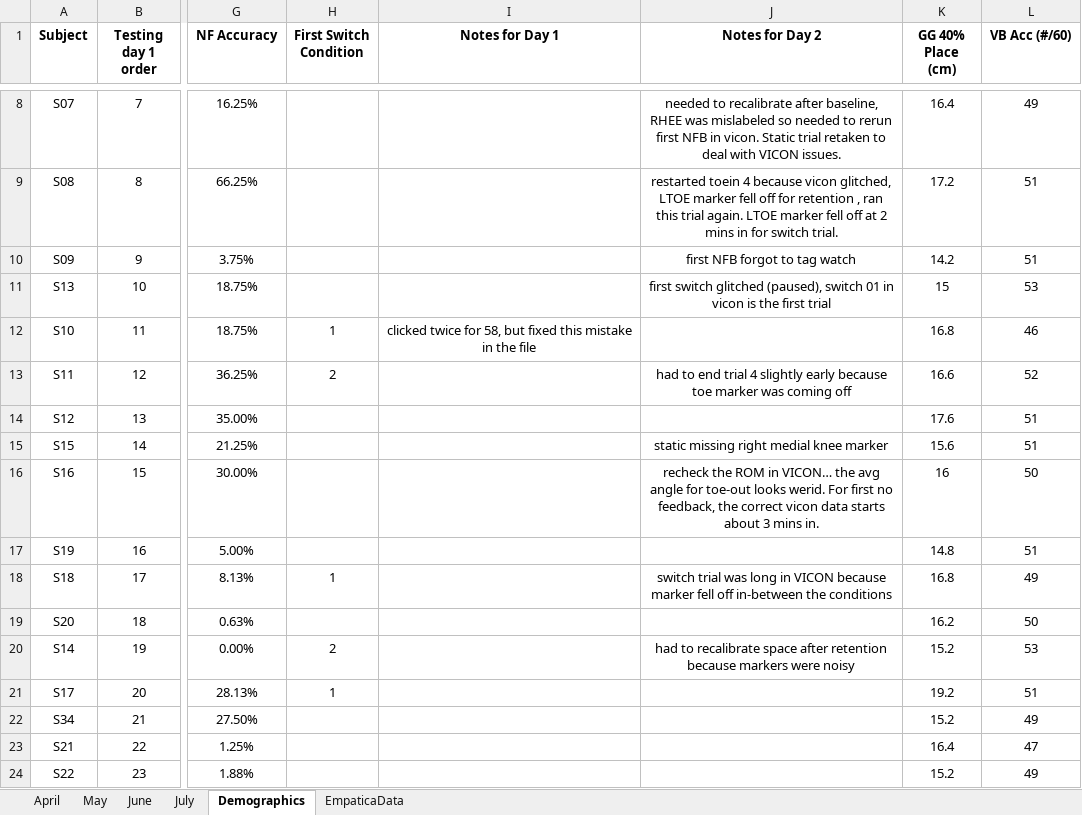
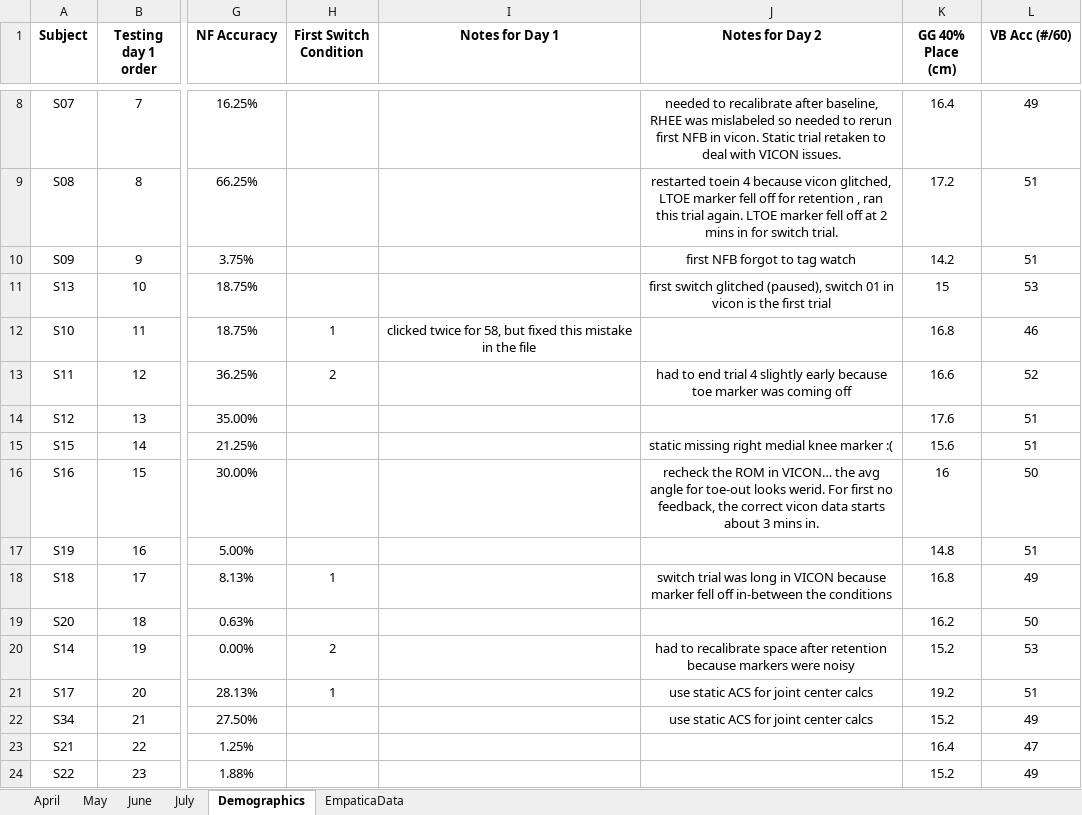
Before and after one commit to nrokh/RTmocapFB, an Excel workbook: scheduler_notes_29Jul2024.xlsx, sheet Demographics, drawn as a sheet; only a part is shown, gaps mark what is left out; values as stored, in another font and other column widths than the file's, no borders; the diff names each change by its address in the sheet, - before the commit and + after, or states it on an @@ line.

Commit message:
added notes

```diff
--- a/scheduler_notes_29Jul2024.xlsx (sheet Demographics)
+++ b/scheduler_notes_29Jul2024.xlsx (sheet Demographics)
-J15 (Notes for Day 2): static missing right medial knee marker
+J15 (Notes for Day 2): static missing right medial knee marker :(
-J21:J22 (Notes for Day 2): (empty)
+J21:J22 (Notes for Day 2): use static ACS for joint center calcs
```
